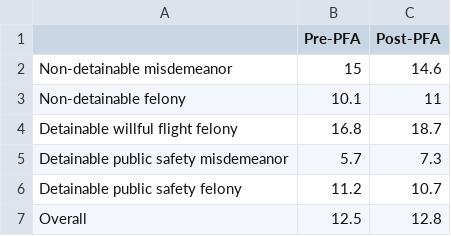
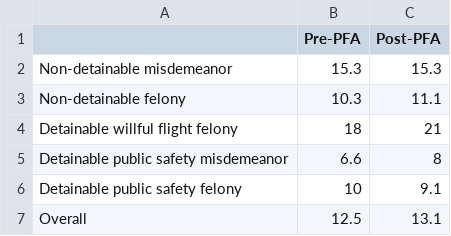
Before and after one commit to dstemenluc/CCJ.Illinois, a CSV file: Cook Court Outcomes/Cook NCA.csv, drawn as a sheet.

Commit message:
Update Cook NCA.csv

```diff
--- a/Cook Court Outcomes/Cook NCA.csv
+++ b/Cook Court Outcomes/Cook NCA.csv
@@ -1,7 +1,7 @@
 ,Pre-PFA,Post-PFA
-Non-detainable misdemeanor,15,14.6
-Non-detainable felony,10.1,11
-Detainable willful flight felony,16.8,18.7
-Detainable public safety misdemeanor,5.7,7.3
-Detainable public safety felony,11.2,10.7
-Overall,12.5,12.8
+Non-detainable misdemeanor,15.3,15.3
+Non-detainable felony,10.3,11.1
+Detainable willful flight felony,18,21
+Detainable public safety misdemeanor,6.6,8
+Detainable public safety felony,10,9.1
+Overall,12.5,13.1
```
